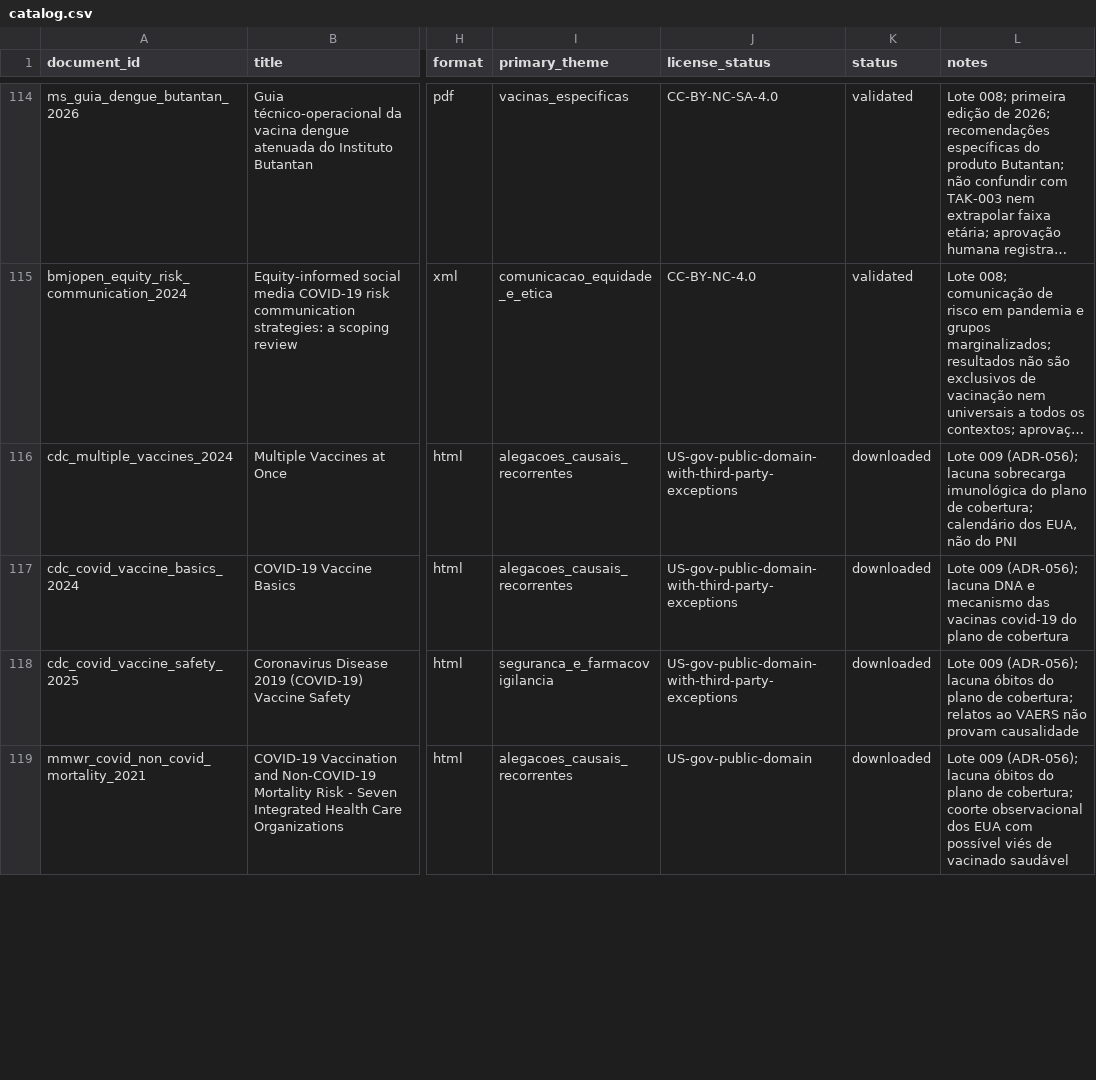
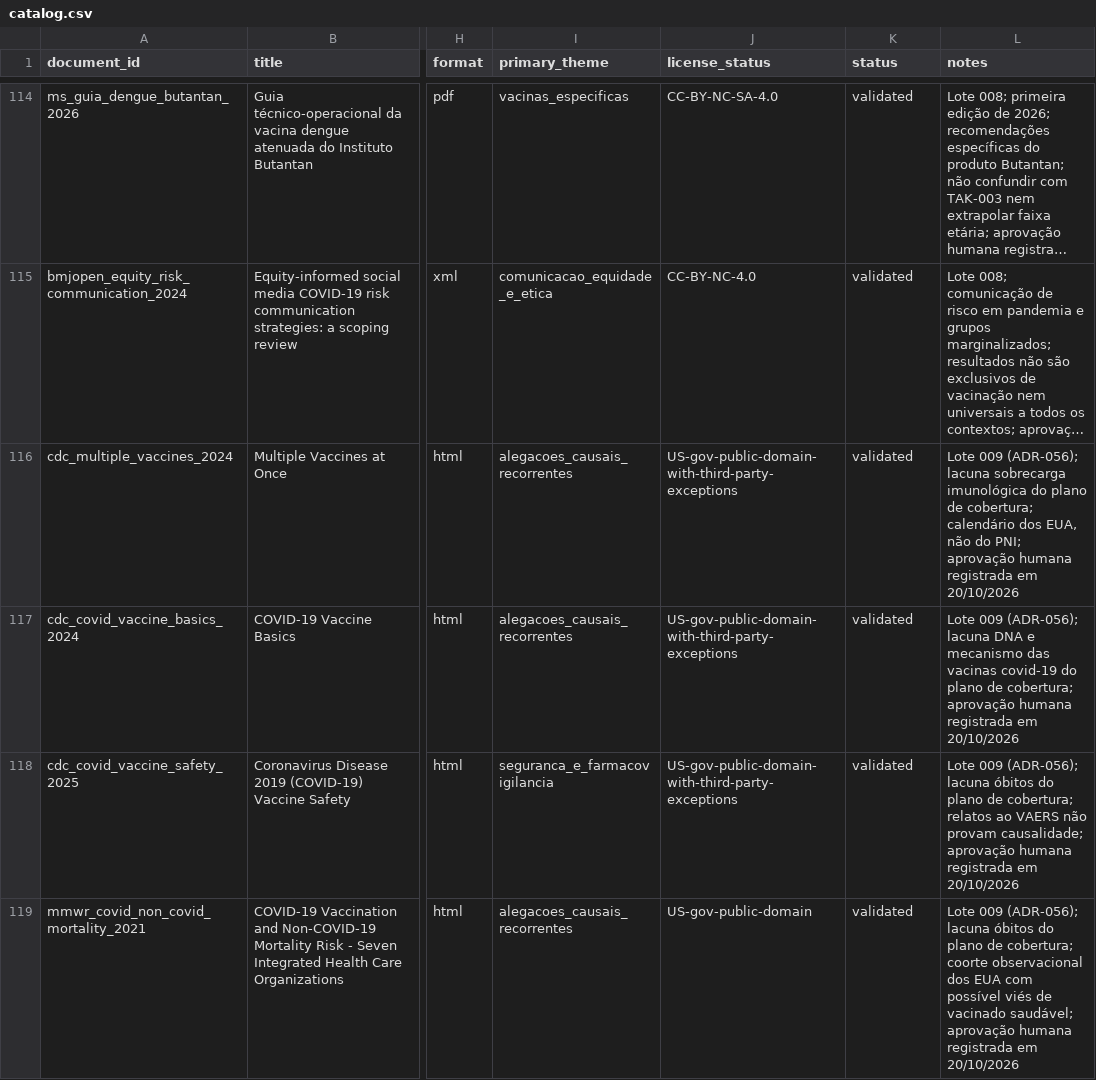
Before and after one commit to davidrtc14/immunocheck, a CSV file: corpus/catalog.csv, drawn as a sheet; only a part is shown, gaps mark what is left out; long unchanged cells end in …; the diff covers the shown part only; the diff names each change by its address in the sheet, - before the commit and + after, or states it on an @@ line.

```diff
--- a/corpus/catalog.csv
+++ b/corpus/catalog.csv
-K116:K119 (status): downloaded
+K116:K119 (status): validated
-L116 (notes): …não do PNI
+L116 (notes): …não do PNI; aprovação humana registrada em 20/10/2026
-L117 (notes): …plano de cobertura
+L117 (notes): …plano de cobertura; aprovação humana registrada em 20/10/2026
-L118 (notes): …não provam causalidade
+L118 (notes): …não provam causalidade; aprovação humana registrada em 20/10/2026
-L119 (notes): …de vacinado saudável
+L119 (notes): …de vacinado saudável; aprovação humana registrada em 20/10/2026
```
Also changed, not shown: 10 edited cells elsewhere in this file, corpus/reviews/batch_009.csv, 3 other files.
